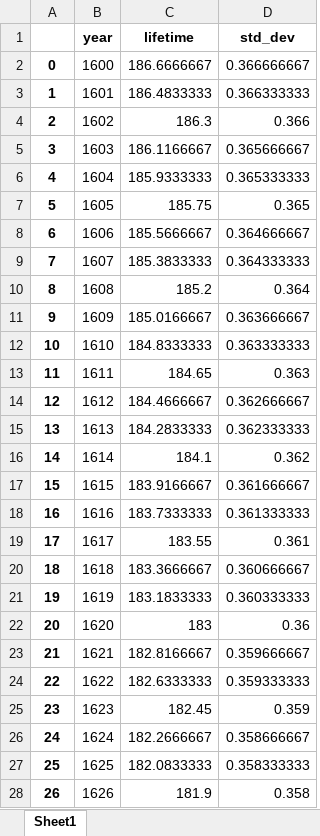
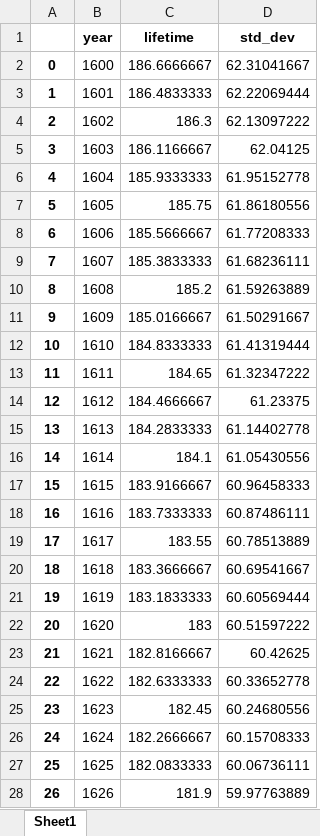
Before and after one commit to gracecajka/TEP4290_project, an Excel workbook: Data/regression_data/Dwelling_Lifetime/regression_Dwelling_Lifetime.xlsx, sheet Sheet1, drawn as a sheet; only a part is shown; values as stored, in another font and other column widths than the file's, no borders; the diff covers the shown part only; the diff names each change by its address in the sheet, - before the commit and + after, or states it on an @@ line.

```diff
--- a/Data/regression_data/Dwelling_Lifetime/regression_Dwelling_Lifetime.xlsx (sheet Sheet1)
+++ b/Data/regression_data/Dwelling_Lifetime/regression_Dwelling_Lifetime.xlsx (sheet Sheet1)
-D2 (std_dev): 0.366666667
+D2 (std_dev): 62.31041667
-D3 (std_dev): 0.366333333
+D3 (std_dev): 62.22069444
-D4 (std_dev): 0.366
+D4 (std_dev): 62.13097222
-D5 (std_dev): 0.365666667
+D5 (std_dev): 62.04125
-D6 (std_dev): 0.365333333
+D6 (std_dev): 61.95152778
-D7 (std_dev): 0.365
+D7 (std_dev): 61.86180556
-D8 (std_dev): 0.364666667
+D8 (std_dev): 61.77208333
-D9 (std_dev): 0.364333333
+D9 (std_dev): 61.68236111
-D10 (std_dev): 0.364
+D10 (std_dev): 61.59263889
-D11 (std_dev): 0.363666667
+D11 (std_dev): 61.50291667
-D12 (std_dev): 0.363333333
+D12 (std_dev): 61.41319444
-D13 (std_dev): 0.363
+D13 (std_dev): 61.32347222
-D14 (std_dev): 0.362666667
+D14 (std_dev): 61.23375
-D15 (std_dev): 0.362333333
+D15 (std_dev): 61.14402778
-D16 (std_dev): 0.362
+D16 (std_dev): 61.05430556
-D17 (std_dev): 0.361666667
+D17 (std_dev): 60.96458333
-D18 (std_dev): 0.361333333
+D18 (std_dev): 60.87486111
-D19 (std_dev): 0.361
+D19 (std_dev): 60.78513889
-D20 (std_dev): 0.360666667
+D20 (std_dev): 60.69541667
-D21 (std_dev): 0.360333333
+D21 (std_dev): 60.60569444
-D22 (std_dev): 0.36
+D22 (std_dev): 60.51597222
-D23 (std_dev): 0.359666667
+D23 (std_dev): 60.42625
-D24 (std_dev): 0.359333333
+D24 (std_dev): 60.33652778
-D25 (std_dev): 0.359
+D25 (std_dev): 60.24680556
-D26 (std_dev): 0.358666667
+D26 (std_dev): 60.15708333
-D27 (std_dev): 0.358333333
+D27 (std_dev): 60.06736111
-D28 (std_dev): 0.358
+D28 (std_dev): 59.97763889
```
Also changed, not shown: 424 edited cells elsewhere in this sheet, 1 other file.
